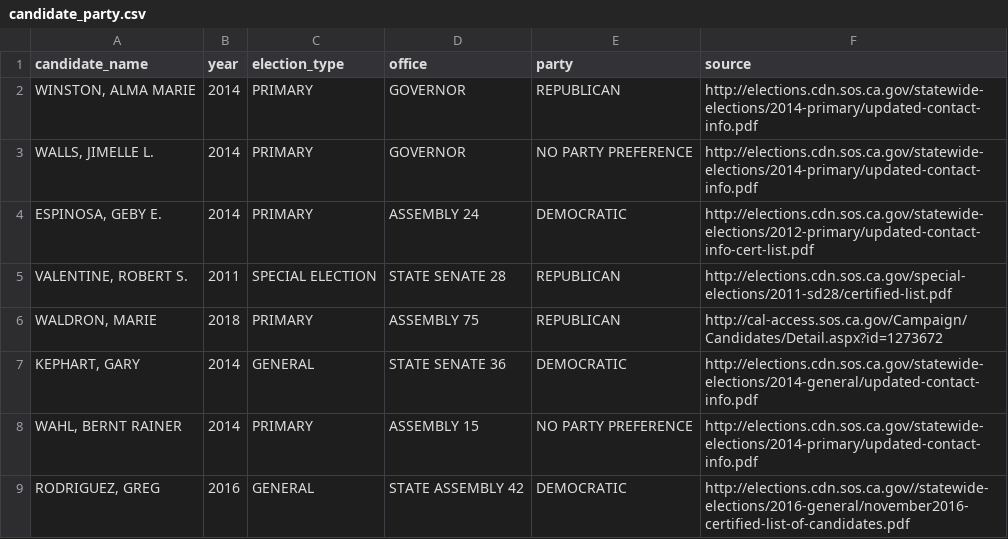
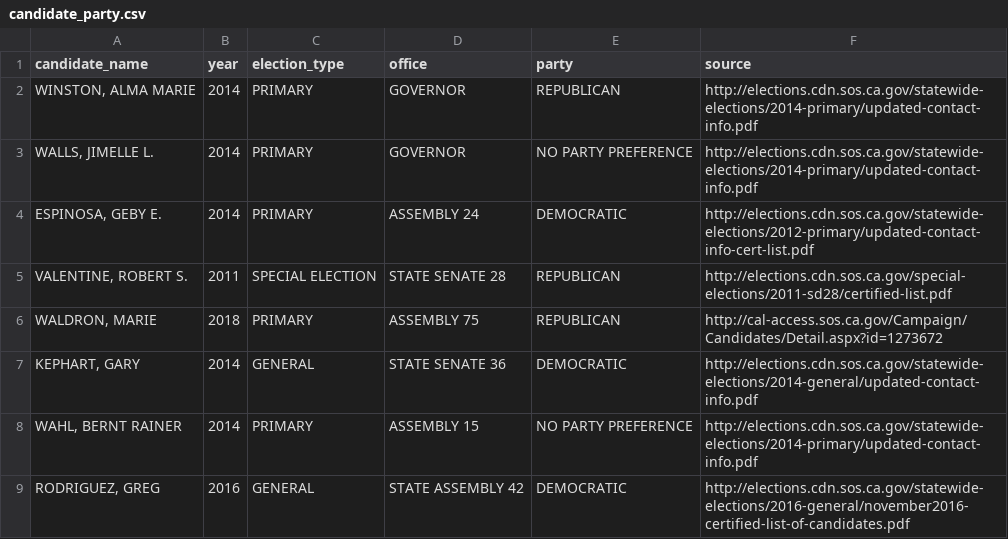
Before and after one commit to palewire/django-calaccess-processed-data, a CSV file: calaccess_processed/corrections/candidate_party.csv, drawn as a sheet.

Commit message:
Typo

```diff
--- a/calaccess_processed/corrections/candidate_party.csv
+++ b/calaccess_processed/corrections/candidate_party.csv
@@ -8,2 +8,2 @@ candidate_name,year,election_type,office,party,source
 "WAHL, BERNT RAINER",2014,"PRIMARY","ASSEMBLY 15","NO PARTY PREFERENCE",http://elections.cdn.sos.ca.gov/statewide-elections/2014-primary/updated-contact-info.pdf
-"RODRIGUEZ, GREG",2016,"GENERAL","STATE ASSEMBLY 42","DEMOCRATIC",http://elections.cdn.sos.ca.gov//statewide-elections/2016-general/november2016-certified-list-of-candidates.pdf
+"RODRIGUEZ, GREG",2016,"GENERAL","STATE ASSEMBLY 42","DEMOCRATIC",http://elections.cdn.sos.ca.gov/statewide-elections/2016-general/november2016-certified-list-of-candidates.pdf
```
